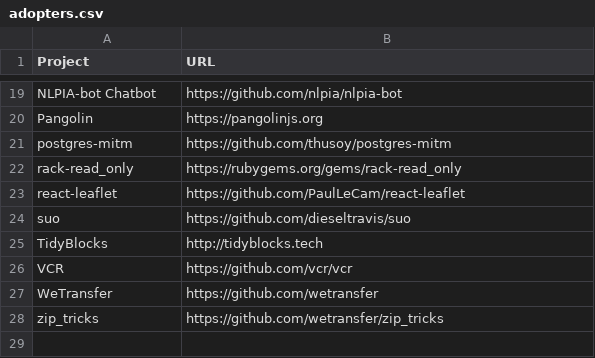
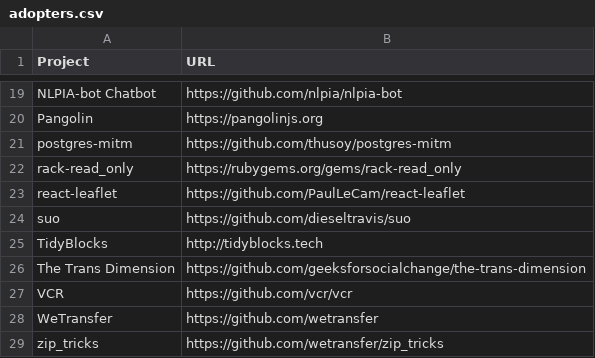
Before and after one commit to EthicalSource/hippocratic-license-3, a CSV file: static/adopters.csv, drawn as a sheet; only a part is shown, gaps mark what is left out.

Commit message:
Add The Trans Dimension to adopters

```diff
--- a/static/adopters.csv
+++ b/static/adopters.csv
@@ -25,2 +25,3 @@ suo, https://github.com/dieseltravis/suo
 TidyBlocks, http://tidyblocks.tech
+The Trans Dimension, https://github.com/geeksforsocialchange/the-trans-dimension
 VCR, https://github.com/vcr/vcr
```
